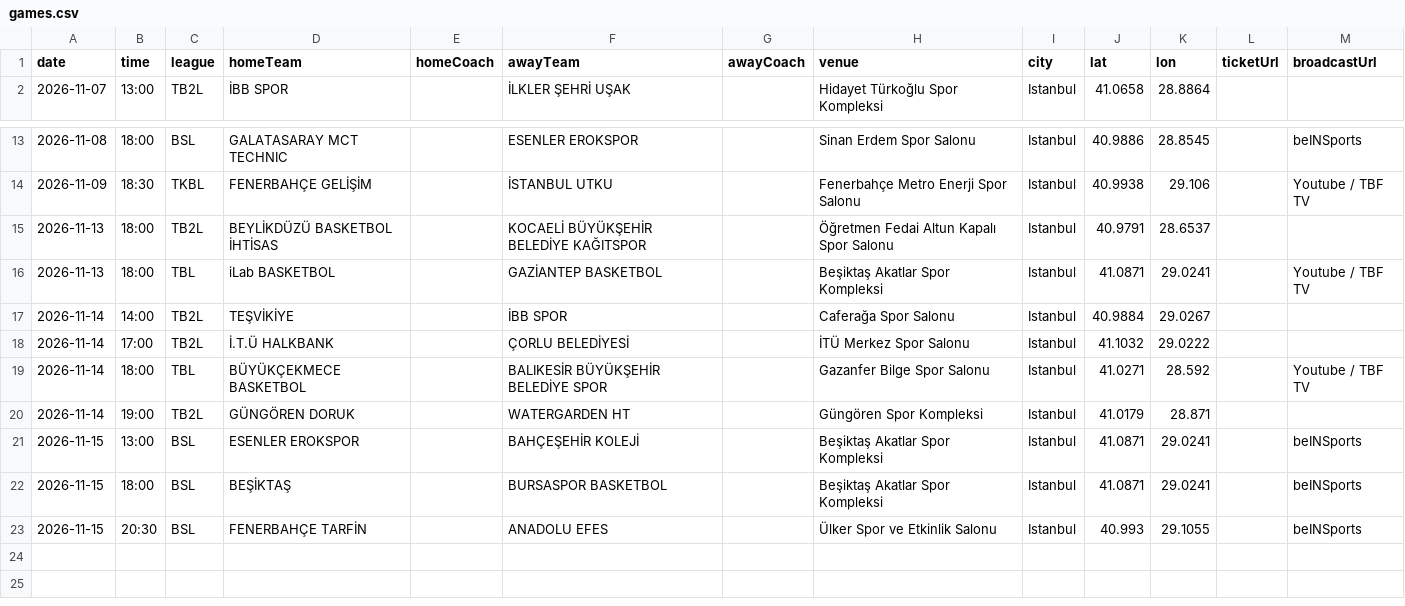
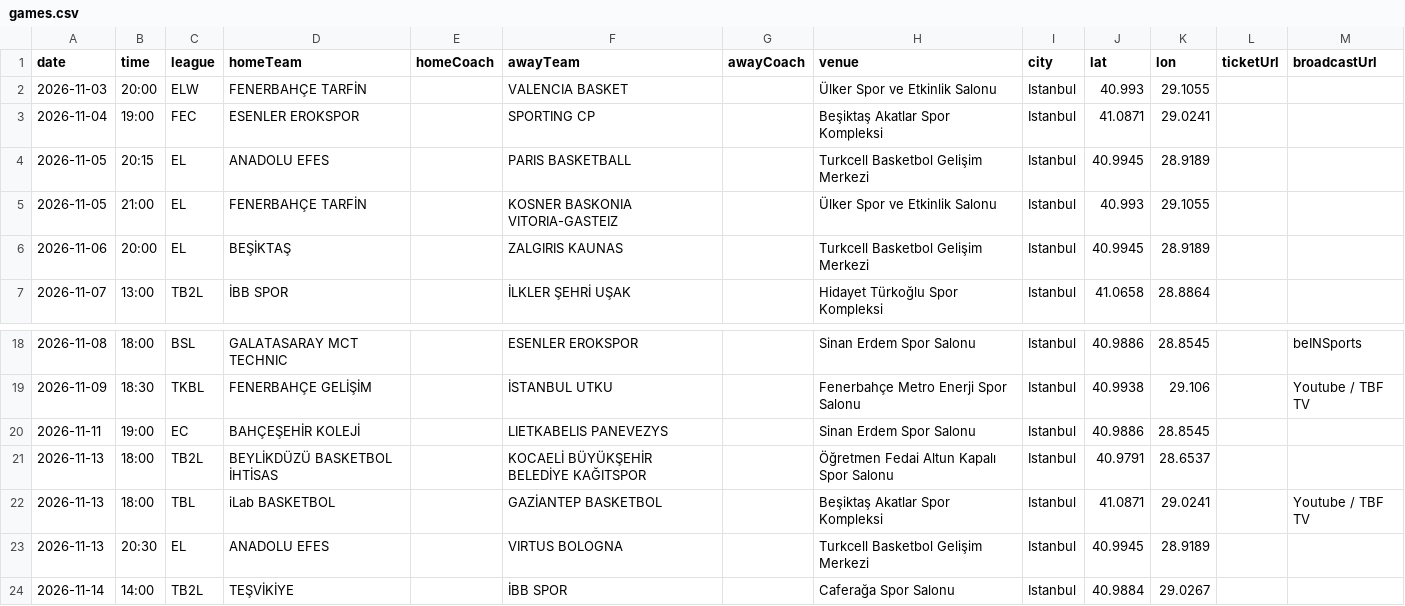
Before and after one commit to berberakif/istan-bulls, a CSV file: data/games.csv, drawn as a sheet; only a part is shown, gaps mark what is left out; the shorter side is filled out with more unchanged rows; the diff names each change by its address in the sheet, - before the commit and + after, or states it on an @@ line.

```diff
--- a/data/games.csv
+++ b/data/games.csv
+row 2: 2026-11-03 | 20:00 | ELW | FENERBAHÇE TARFİN |  | VALENCIA BASKET |  | Ülker Spor ve Etkinlik Salonu | Istanbul | 40.993 | 29.1055
+row 3: 2026-11-04 | 19:00 | FEC | ESENLER EROKSPOR |  | SPORTING CP |  | Beşiktaş Akatlar Spor Kompleksi | Istanbul | 41.0871 | 29.0241
+row 4: 2026-11-05 | 20:15 | EL | ANADOLU EFES |  | PARIS BASKETBALL |  | Turkcell Basketbol Gelişim Merkezi | Istanbul | 40.9945 | 28.9189
+row 5: 2026-11-05 | 21:00 | EL | FENERBAHÇE TARFİN |  | KOSNER BASKONIA VITORIA-GASTEIZ |  | Ülker Spor ve Etkinlik Salonu | Istanbul | 40.993 | 29.1055
+row 6: 2026-11-06 | 20:00 | EL | BEŞİKTAŞ |  | ZALGIRIS KAUNAS |  | Turkcell Basketbol Gelişim Merkezi | Istanbul | 40.9945 | 28.9189
+row 20: 2026-11-11 | 19:00 | EC | BAHÇEŞEHİR KOLEJİ |  | LIETKABELIS PANEVEZYS |  | Sinan Erdem Spor Salonu | Istanbul | 40.9886 | 28.8545
+row 23: 2026-11-13 | 20:30 | EL | ANADOLU EFES |  | VIRTUS BOLOGNA |  | Turkcell Basketbol Gelişim Merkezi | Istanbul | 40.9945 | 28.9189
```
Also changed, not shown: 2 other files.
